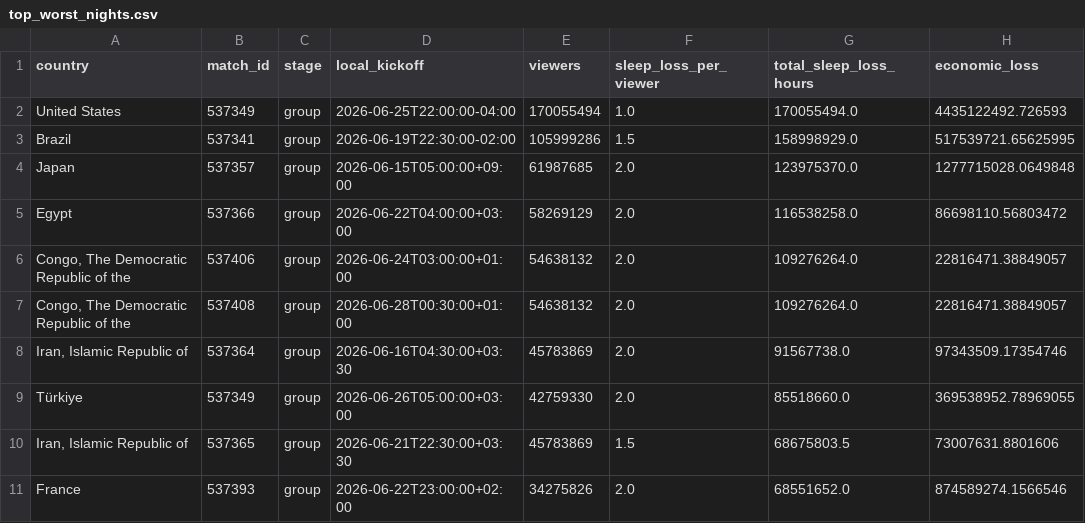
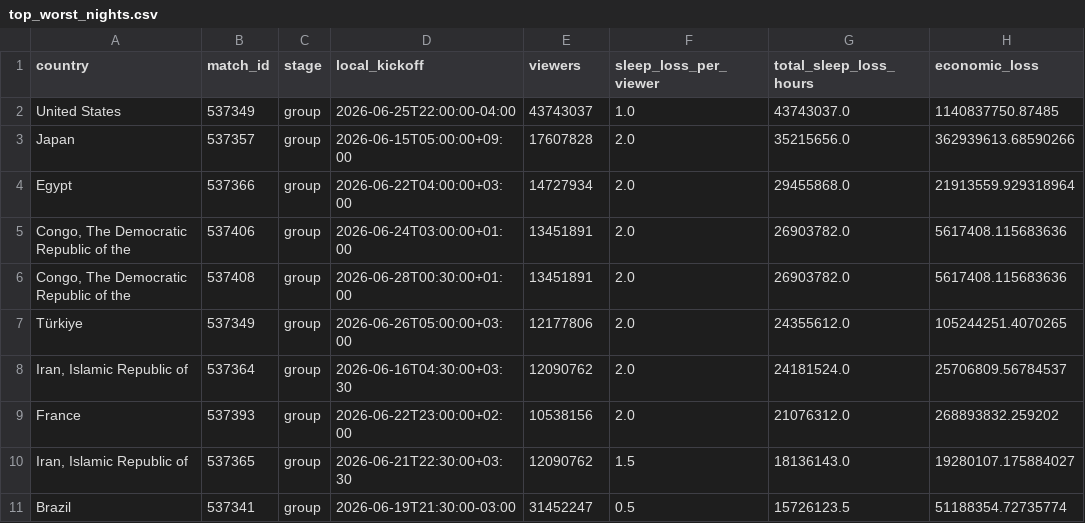
Before and after one commit to richdotnet/world_cup_sleep_loss, a CSV file: outputs/top_worst_nights.csv, drawn as a sheet.

```diff
--- a/outputs/top_worst_nights.csv
+++ b/outputs/top_worst_nights.csv
@@ -1,11 +1,11 @@
 country,match_id,stage,local_kickoff,viewers,sleep_loss_per_viewer,total_sleep_loss_hours,economic_loss
-United States,537349,group,2026-06-25T22:00:00-04:00,170055494,1.0,170055494.0,4435122492.726593
-Brazil,537341,group,2026-06-19T22:30:00-02:00,105999286,1.5,158998929.0,517539721.65625995
-Japan,537357,group,2026-06-15T05:00:00+09:00,61987685,2.0,123975370.0,1277715028.0649848
-Egypt,537366,group,2026-06-22T04:00:00+03:00,58269129,2.0,116538258.0,86698110.56803472
-"Congo, The Democratic Republic of the",537406,group,2026-06-24T03:00:00+01:00,54638132,2.0,109276264.0,22816471.38849057
-"Congo, The Democratic Republic of the",537408,group,2026-06-28T00:30:00+01:00,54638132,2.0,109276264.0,22816471.38849057
-"Iran, Islamic Republic of",537364,group,2026-06-16T04:30:00+03:30,45783869,2.0,91567738.0,97343509.17354746
-Türkiye,537349,group,2026-06-26T05:00:00+03:00,42759330,2.0,85518660.0,369538952.78969055
-"Iran, Islamic Republic of",537365,group,2026-06-21T22:30:00+03:30,45783869,1.5,68675803.5,73007631.8801606
-France,537393,group,2026-06-22T23:00:00+02:00,34275826,2.0,68551652.0,874589274.1566546
+United States,537349,group,2026-06-25T22:00:00-04:00,43743037,1.0,43743037.0,1140837750.87485
+Japan,537357,group,2026-06-15T05:00:00+09:00,17607828,2.0,35215656.0,362939613.68590266
+Egypt,537366,group,2026-06-22T04:00:00+03:00,14727934,2.0,29455868.0,21913559.929318964
+"Congo, The Democratic Republic of the",537406,group,2026-06-24T03:00:00+01:00,13451891,2.0,26903782.0,5617408.115683636
+"Congo, The Democratic Republic of the",537408,group,2026-06-28T00:30:00+01:00,13451891,2.0,26903782.0,5617408.115683636
+Türkiye,537349,group,2026-06-26T05:00:00+03:00,12177806,2.0,24355612.0,105244251.4070265
+"Iran, Islamic Republic of",537364,group,2026-06-16T04:30:00+03:30,12090762,2.0,24181524.0,25706809.56784537
+France,537393,group,2026-06-22T23:00:00+02:00,10538156,2.0,21076312.0,268893832.259202
+"Iran, Islamic Republic of",537365,group,2026-06-21T22:30:00+03:30,12090762,1.5,18136143.0,19280107.175884027
+Brazil,537341,group,2026-06-19T21:30:00-03:00,31452247,0.5,15726123.5,51188354.72735774
```
Also changed, not shown: outputs/country_aggregates.csv, outputs/country_match_impact.csv, 4 other files.
